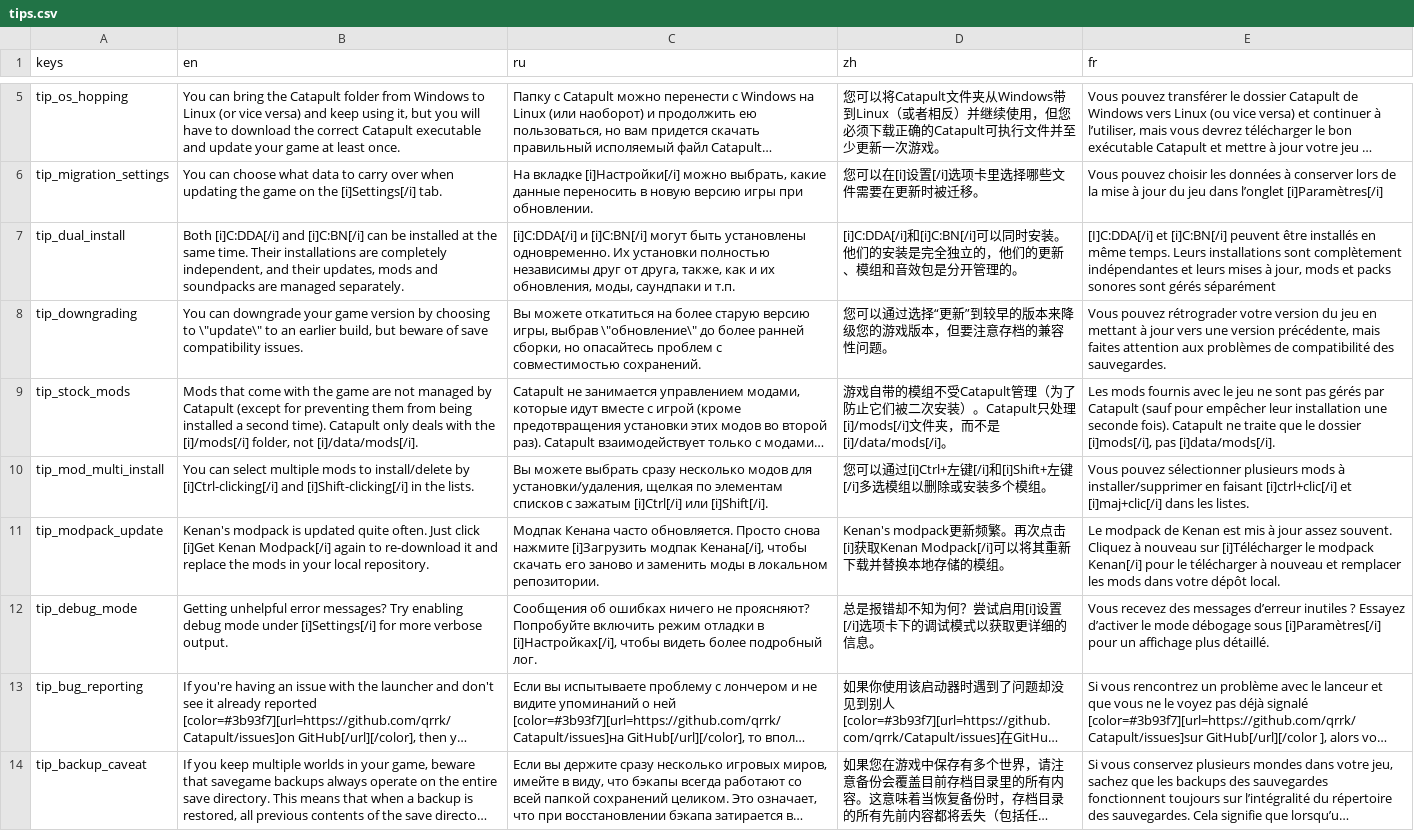
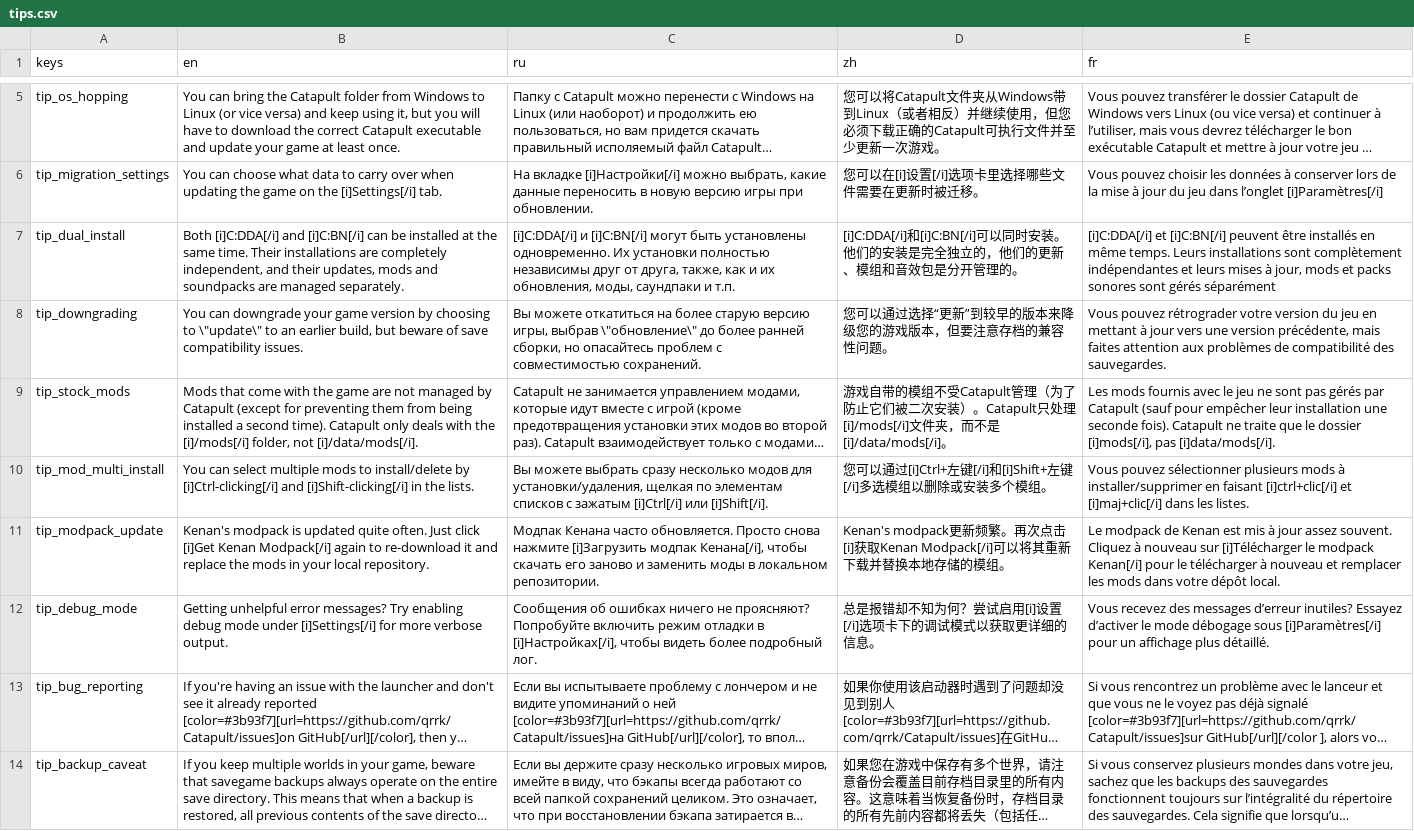
Before and after one commit to qrrk/Catapult, a CSV file: text/tips.csv, drawn as a sheet; only a part is shown, gaps mark what is left out; long unchanged cells end in …; the diff names each change by its address in the sheet, - before the commit and + after, or states it on an @@ line.

```diff
--- a/text/tips.csv
+++ b/text/tips.csv
-E7 (fr): [I]C:DDA[/i] et [i]C:BN[/i]…
+E7 (fr): [i]C:DDA[/i] et [i]C:BN[/i]…
-E12 (fr): …messages d’erreur inutiles ? Essayez d’activer…
+E12 (fr): …messages d’erreur inutiles? Essayez d’activer…
```
Also changed, not shown: text/text.csv.
